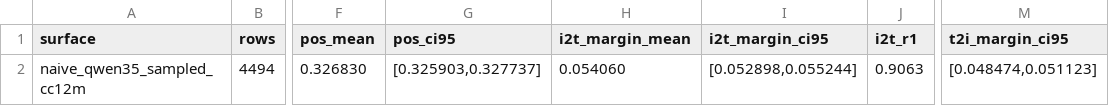
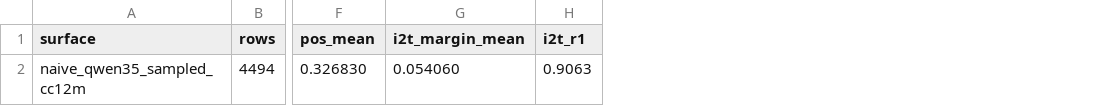
Before and after one commit to BootsofLagrangian/audit-recap-t2i, a TSV file: results/sensitivity/naive_sampled_cc12m_longclip_full.tsv, drawn as a sheet; only a part is shown, gaps mark what is left out; the diff names each change by its address in the sheet, - before the commit and + after, or states it on an @@ line.

```diff
--- a/results/sensitivity/naive_sampled_cc12m_longclip_full.tsv
+++ b/results/sensitivity/naive_sampled_cc12m_longclip_full.tsv
-column G (pos_ci95), row 2: [0.325903,0.327737]
-column I (i2t_margin_ci95), row 2: [0.052898,0.055244]
-column M (t2i_margin_ci95), row 2: [0.048474,0.051123]
```
Also changed, not shown: results/sensitivity/naive_sampled_cc12m_longclip_input64.tsv, 2 other files.
